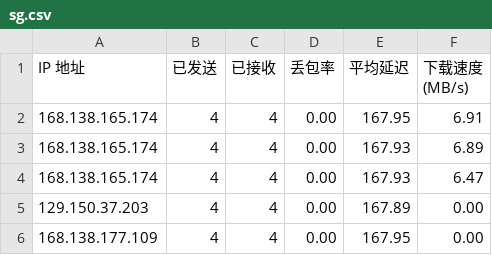
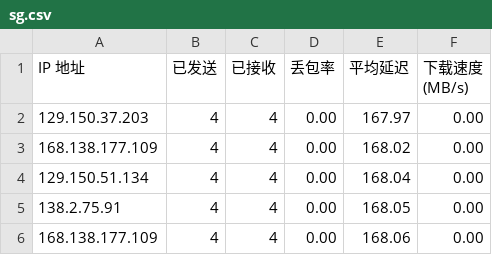
Before and after one commit to biozzl/CFCDN-Auto, a CSV file: CloudflareST/sg.csv, drawn as a sheet.

```diff
--- a/CloudflareST/sg.csv
+++ b/CloudflareST/sg.csv
@@ -1,6 +1,6 @@
 IP 地址,已发送,已接收,丢包率,平均延迟,下载速度 (MB/s)
-168.138.165.174,4,4,0.00,167.95,6.91
-168.138.165.174,4,4,0.00,167.93,6.89
-168.138.165.174,4,4,0.00,167.93,6.47
-129.150.37.203,4,4,0.00,167.89,0.00
-168.138.177.109,4,4,0.00,167.95,0.00
+129.150.37.203,4,4,0.00,167.97,0.00
+168.138.177.109,4,4,0.00,168.02,0.00
+129.150.51.134,4,4,0.00,168.04,0.00
+138.2.75.91,4,4,0.00,168.05,0.00
+168.138.177.109,4,4,0.00,168.06,0.00
```
Also changed, not shown: 1 other file.
